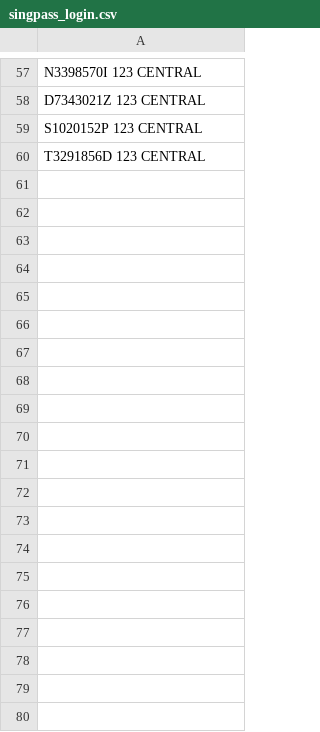
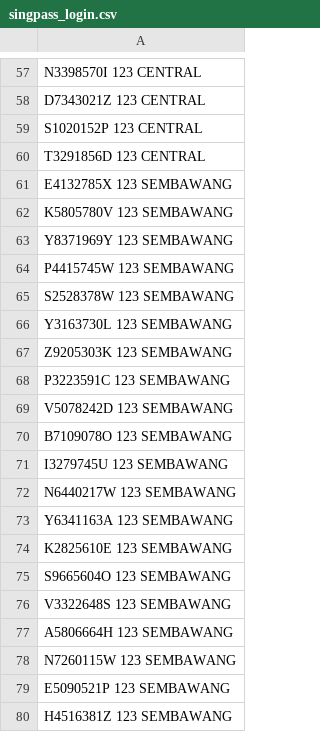
Before and after one commit to Bastet2002/electSG_eVoting_system, a CSV file: evoting/singpass_login.csv, drawn as a sheet; only a part is shown, gaps mark what is left out; the diff covers the shown part only; the diff names each change by its address in the sheet, - before the commit and + after, or states it on an @@ line.

```diff
--- a/evoting/singpass_login.csv
+++ b/evoting/singpass_login.csv
+row 61: E4132785X 123 SEMBAWANG
+row 62: K5805780V 123 SEMBAWANG
+row 63: Y8371969Y 123 SEMBAWANG
+row 64: P4415745W 123 SEMBAWANG
+row 65: S2528378W 123 SEMBAWANG
+row 66: Y3163730L 123 SEMBAWANG
+row 67: Z9205303K 123 SEMBAWANG
+row 68: P3223591C 123 SEMBAWANG
+row 69: V5078242D 123 SEMBAWANG
+row 70: B7109078O 123 SEMBAWANG
+row 71: I3279745U 123 SEMBAWANG
+row 72: N6440217W 123 SEMBAWANG
+row 73: Y6341163A 123 SEMBAWANG
+row 74: K2825610E 123 SEMBAWANG
+row 75: S9665604O 123 SEMBAWANG
+row 76: V3322648S 123 SEMBAWANG
+row 77: A5806664H 123 SEMBAWANG
+row 78: N7260115W 123 SEMBAWANG
+row 79: E5090521P 123 SEMBAWANG
+row 80: H4516381Z 123 SEMBAWANG
```
Also changed, not shown: 20 added rows elsewhere in this file, evoting/demo/singpass_login.csv, evoting/stresstest/singpass_login.csv, 5 other files.
